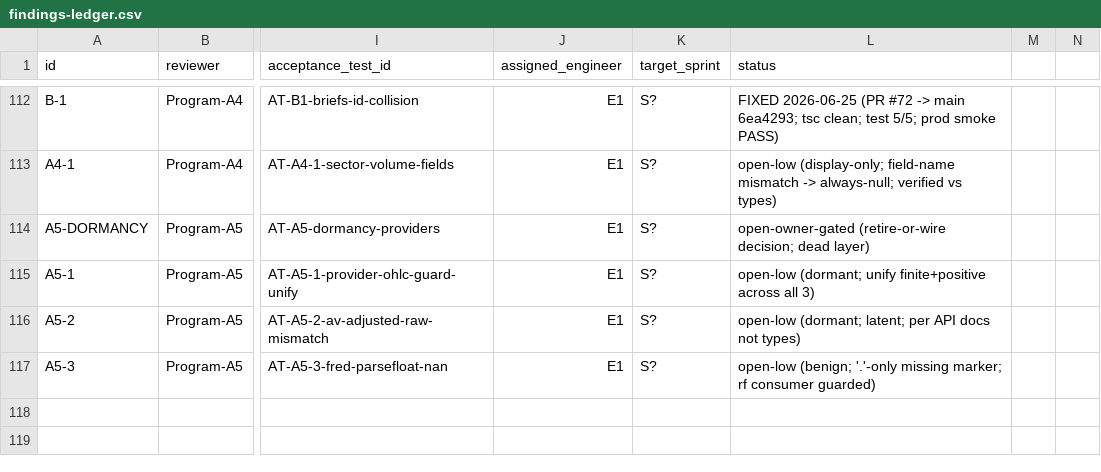
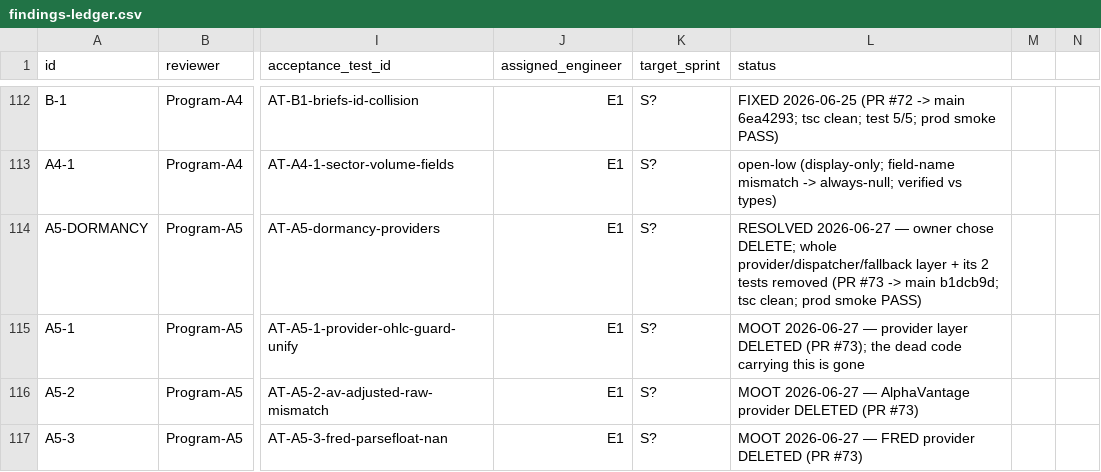
Before and after one commit to wanghaoheng123-boop/QUANTAN-sector-investment, a CSV file: reviews/findings-ledger.csv, drawn as a sheet; only a part is shown, gaps mark what is left out; the diff names each change by its address in the sheet, - before the commit and + after, or states it on an @@ line.

```diff
--- a/reviews/findings-ledger.csv
+++ b/reviews/findings-ledger.csv
-L114 (status): open-owner-gated (retire-or-wire decision; dead layer)
+L114 (status): RESOLVED 2026-06-27 — owner chose DELETE; whole provider/dispatcher/fallback layer + its 2 tests removed (PR #73 -> main b1dcb9d; tsc clean; prod smoke PASS)
-L115 (status): open-low (dormant; unify finite+positive across all 3)
+L115 (status): MOOT 2026-06-27 — provider layer DELETED (PR #73); the dead code carrying this is gone
-L116 (status): open-low (dormant; latent; per API docs not types)
+L116 (status): MOOT 2026-06-27 — AlphaVantage provider DELETED (PR #73)
-L117 (status): open-low (benign; '.'-only missing marker; rf consumer guarded)
+L117 (status): MOOT 2026-06-27 — FRED provider DELETED (PR #73)
```
Also changed, not shown: 4 other files.
